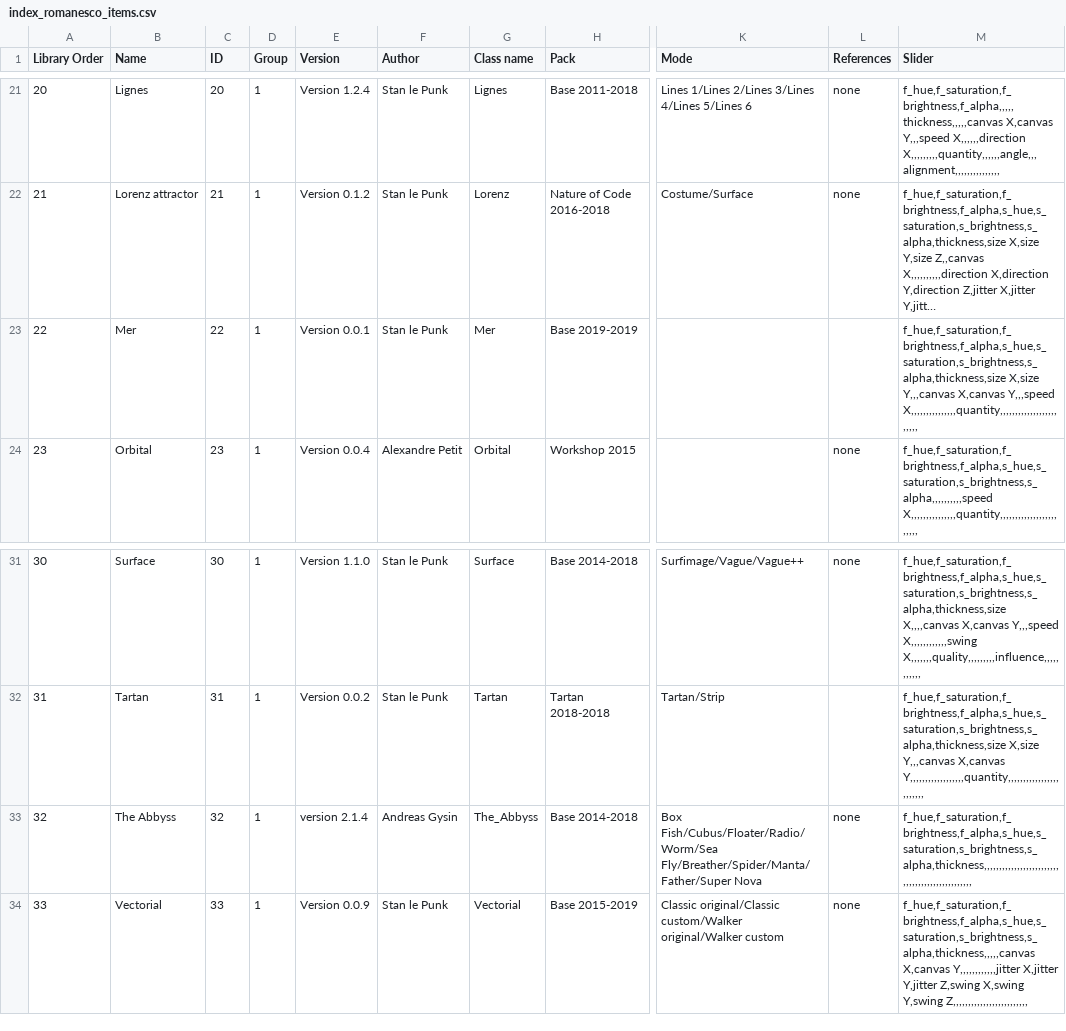
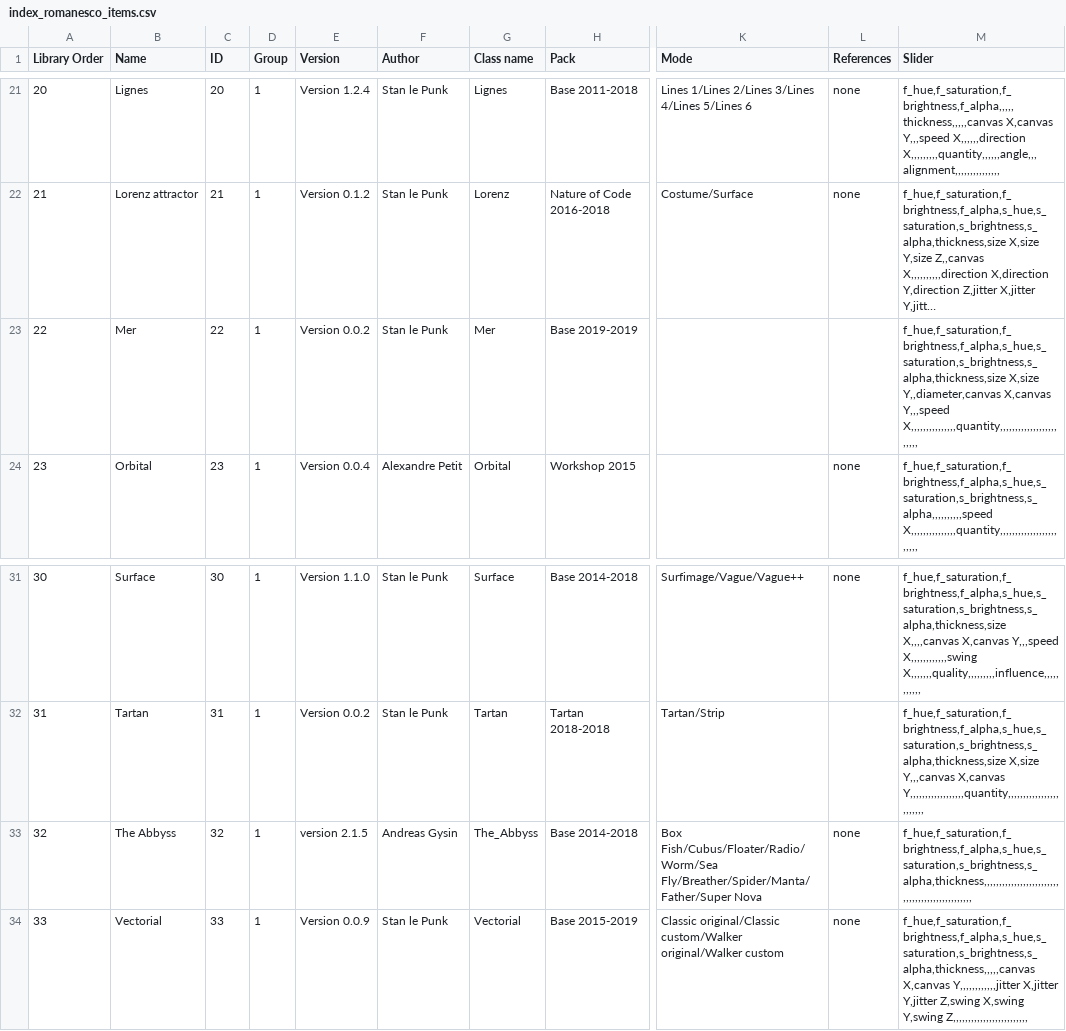
Before and after one commit to knupel/ROMANESCO-Processing, a CSV file: src/sources/preferences/index_romanesco_items.csv, drawn as a sheet; only a part is shown, gaps mark what is left out; long unchanged cells end in …; the diff names each change by its address in the sheet, - before the commit and + after, or states it on an @@ line.

```diff
--- a/src/sources/preferences/index_romanesco_items.csv
+++ b/src/sources/preferences/index_romanesco_items.csv
-E23 (Version): Version 0.0.1
+E23 (Version): Version 0.0.2
-M23 (Slider): f_hue,f_saturation,f_brightness,f_alpha,s_hue,s_saturation,s_brightness,s_alpha,thickness,size X,size Y,,,canvas X,canvas Y,,,speed…
+M23 (Slider): f_hue,f_saturation,f_brightness,f_alpha,s_hue,s_saturation,s_brightness,s_alpha,thickness,size X,size Y,,diameter,canvas X,canvas Y,,,speed…
-E33 (Version): version 2.1.4
+E33 (Version): version 2.1.5
```
Also changed, not shown: src/sources/preferences/index_fx.csv, src/sources/preferences/setting/defaultSetting.csv, 15 other files.
